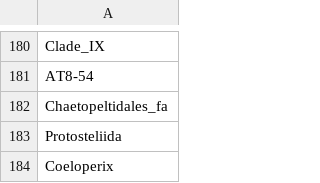
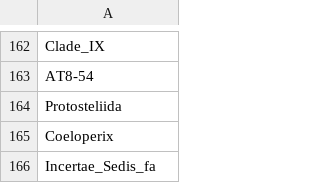
Before and after one commit to dcat4/amplicon_bioinformatics, a CSV file: tax_pipe_Mar20/taxtab_map_results/names_not_mapped_bayes-silva2pr2.csv, drawn as a sheet; only a part is shown, gaps mark what is left out; the shorter side is filled out with more unchanged rows; the diff covers the shown part only; the diff names each change by its address in the sheet, - before the commit and + after, or states it on an @@ line.

```diff
--- a/tax_pipe_Mar20/taxtab_map_results/names_not_mapped_bayes-silva2pr2.csv
+++ b/tax_pipe_Mar20/taxtab_map_results/names_not_mapped_bayes-silva2pr2.csv
-row 182: Chaetopeltidales_fa
```
Also changed, not shown: 18 removed rows elsewhere in this file, tax_pipe_Mar20/taxtab_map_results/names_not_mapped_idtax-silva2pr2.csv, tax_pipe_Mar20/taxtab_map_results/names_not_mapped_lca-pr22pr2.csv, 1 other file.
